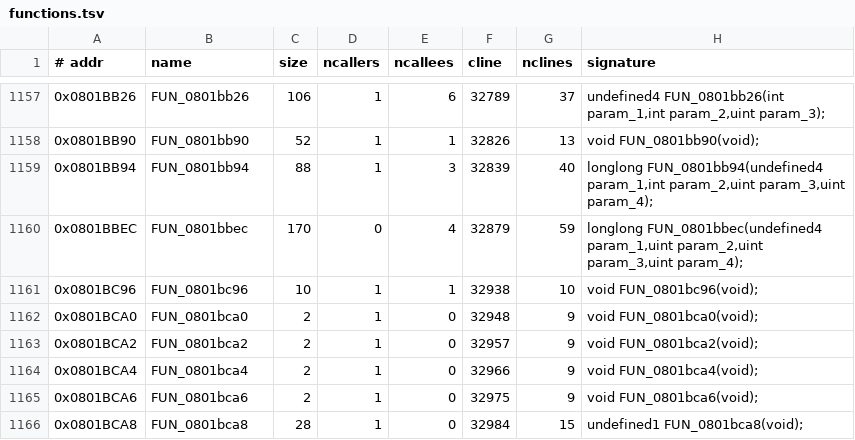
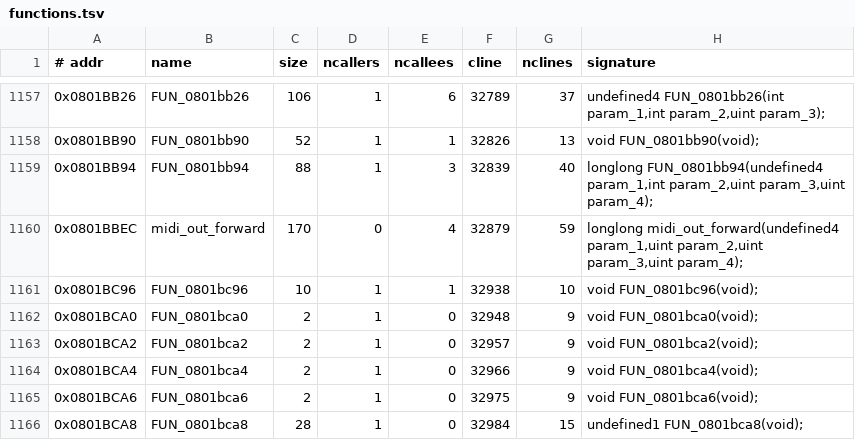
Before and after one commit to jagnat/launchkey-re, a TSV file: re/functions.tsv, drawn as a sheet; only a part is shown, gaps mark what is left out; the diff covers the shown part only.

```diff
--- a/re/functions.tsv
+++ b/re/functions.tsv
@@ -1159,3 +1159,3 @@
 0x0801BB94	FUN_0801bb94	88	1	3	32839	40	longlong FUN_0801bb94(undefined4 param_1,int param_2,uint param_3,uint param_4);
-0x0801BBEC	FUN_0801bbec	170	0	4	32879	59	longlong FUN_0801bbec(undefined4 param_1,uint param_2,uint param_3,uint param_4);
+0x0801BBEC	midi_out_forward	170	0	4	32879	59	longlong midi_out_forward(undefined4 param_1,uint param_2,uint param_3,uint param_4);
 0x0801BC96	FUN_0801bc96	10	1	1	32938	10	void FUN_0801bc96(void);
```
Also changed, not shown: 14 edited cells elsewhere in this file, re/symbols.tsv, re/xrefs.tsv, 2 other files.
